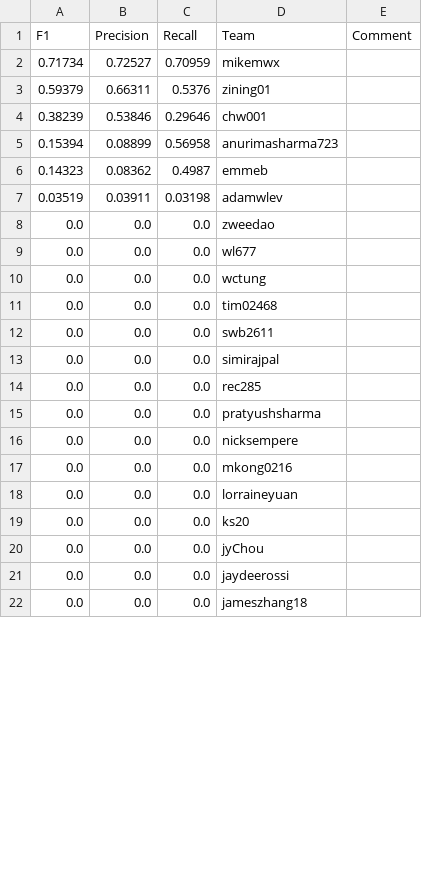
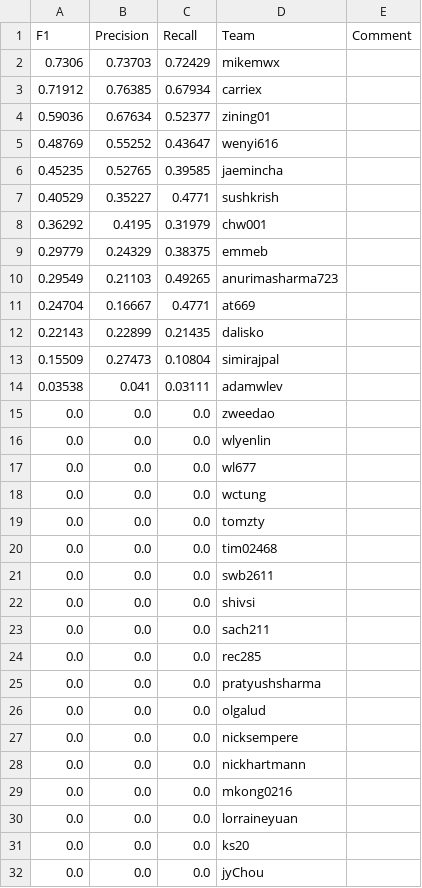
Before and after one commit to ks20/leaderboards, a CSV file: final/leaderboard.csv, drawn as a sheet; only a part is shown; the shorter side is filled out with more unchanged rows; the diff covers the shown part only.

Commit message:
Leaderboard Update

```diff
--- a/final/leaderboard.csv
+++ b/final/leaderboard.csv
@@ -1,17 +1,29 @@
 F1,Precision,Recall,Team,Comment
-0.71734,0.72527,0.70959,mikemwx,
-0.59379,0.66311,0.5376,zining01,
-0.38239,0.53846,0.29646,chw001,
-0.15394,0.08899,0.56958,anurimasharma723,
-0.14323,0.08362,0.4987,emmeb,
-0.03519,0.03911,0.03198,adamwlev,
+0.7306,0.73703,0.72429,mikemwx,
+0.71912,0.76385,0.67934,carriex,
+0.59036,0.67634,0.52377,zining01,
+0.48769,0.55252,0.43647,wenyi616,
+0.45235,0.52765,0.39585,jaemincha,
+0.40529,0.35227,0.4771,sushkrish,
+0.36292,0.4195,0.31979,chw001,
+0.29779,0.24329,0.38375,emmeb,
+0.29549,0.21103,0.49265,anurimasharma723,
+0.24704,0.16667,0.4771,at669,
+0.22143,0.22899,0.21435,dalisko,
+0.15509,0.27473,0.10804,simirajpal,
+0.03538,0.041,0.03111,adamwlev,
 0.0,0.0,0.0,zweedao,
+0.0,0.0,0.0,wlyenlin,
 0.0,0.0,0.0,wl677,
 0.0,0.0,0.0,wctung,
+0.0,0.0,0.0,tomzty,
 0.0,0.0,0.0,tim02468,
 0.0,0.0,0.0,swb2611,
-0.0,0.0,0.0,simirajpal,
+0.0,0.0,0.0,shivsi,
+0.0,0.0,0.0,sach211,
 0.0,0.0,0.0,rec285,
 0.0,0.0,0.0,pratyushsharma,
+0.0,0.0,0.0,olgalud,
 0.0,0.0,0.0,nicksempere,
+0.0,0.0,0.0,nickhartmann,
 0.0,0.0,0.0,mkong0216,
```
Also changed, not shown: 2 added rows, 4 removed rows and 2 edited cells elsewhere in this file.
